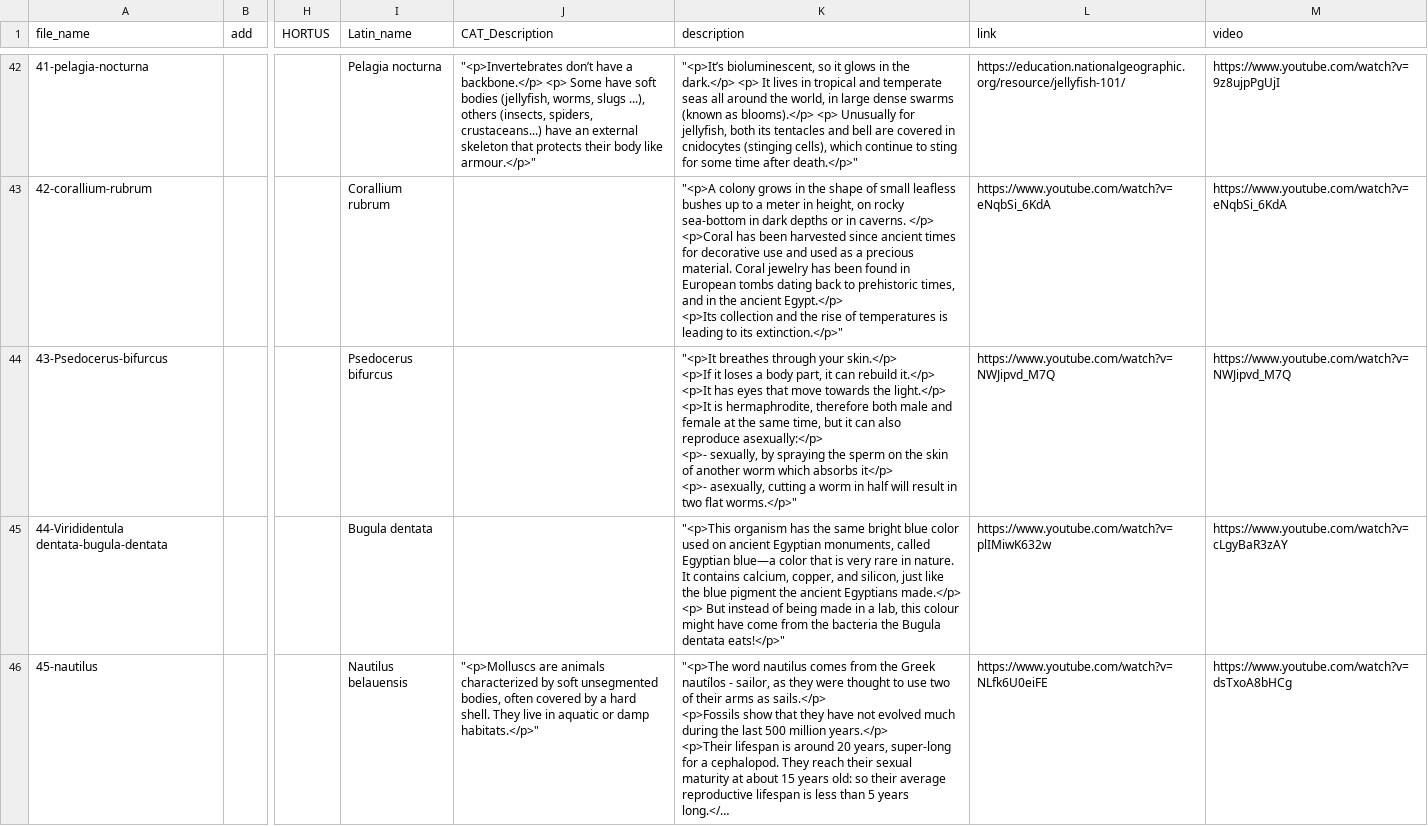
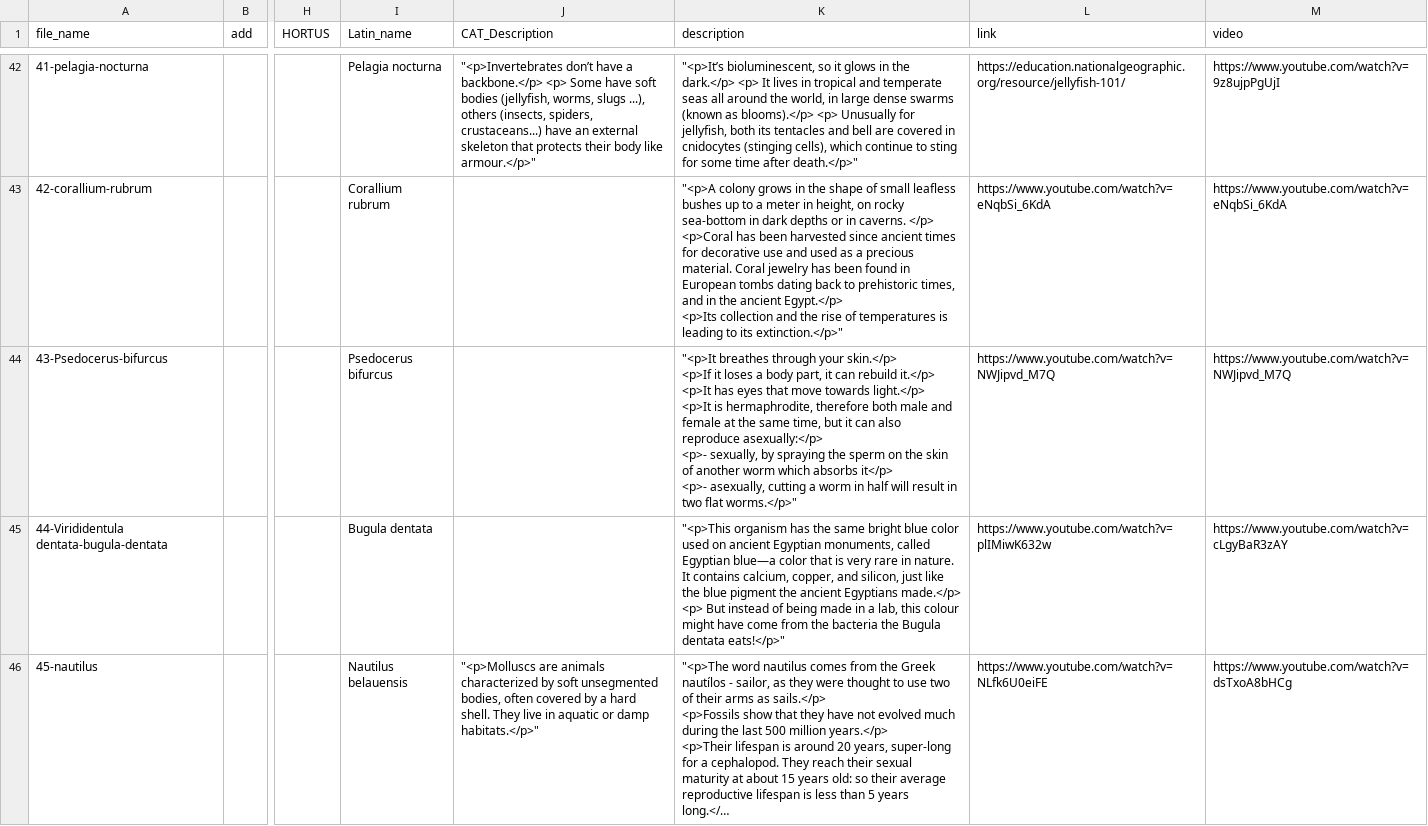
Before and after one commit to Evooolve/EvooolveDB, a CSV file: Evooolve-categories-species - edition 1.csv, drawn as a sheet; only a part is shown, gaps mark what is left out; long unchanged cells end in …; ↵ is a line break in a cell; the diff names each change by its address in the sheet, - before the commit and + after, or states it on an @@ line.

Commit message:
Update Evooolve-categories-species - edition 1.csv

```diff
--- a/Evooolve-categories-species - edition 1.csv
+++ b/Evooolve-categories-species - edition 1.csv
-K44 (description): …move towards the light.</p> ↵ <p>It…
+K44 (description): …move towards light.</p> ↵ <p>It…
```
